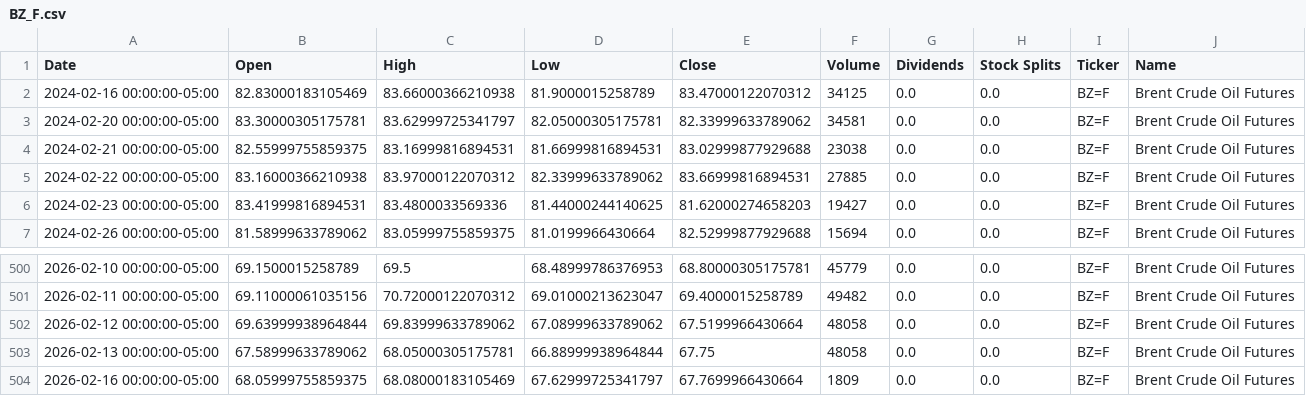
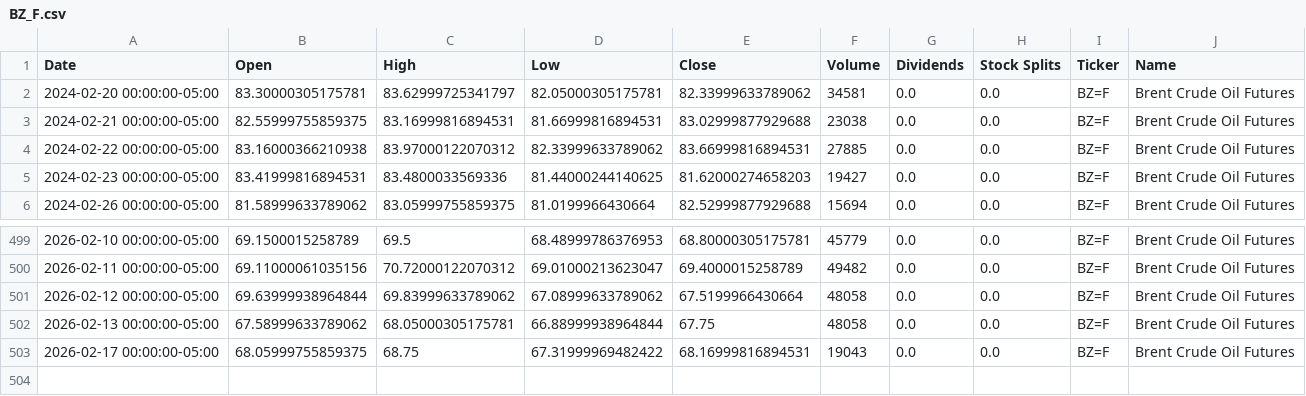
Before and after one commit to dylanmcd0/energy-analysis, a CSV file: data/financial/yfinance/BZ_F.csv, drawn as a sheet; only a part is shown, gaps mark what is left out.

```diff
--- a/data/financial/yfinance/BZ_F.csv
+++ b/data/financial/yfinance/BZ_F.csv
@@ -1,3 +1,2 @@
 Date,Open,High,Low,Close,Volume,Dividends,Stock Splits,Ticker,Name
-2024-02-16 00:00:00-05:00,82.83000183105469,83.66000366210938,81.9000015258789,83.47000122070312,34125,0.0,0.0,BZ=F,Brent Crude Oil Futures
 2024-02-20 00:00:00-05:00,83.30000305175781,83.62999725341797,82.05000305175781,82.33999633789062,34581,0.0,0.0,BZ=F,Brent Crude Oil Futures
@@ -503,2 +502,2 @@ Date,Open,High,Low,Close,Volume,Dividends,Stock Splits,Ticker,Name
 2026-02-13 00:00:00-05:00,67.58999633789062,68.05000305175781,66.88999938964844,67.75,48058,0.0,0.0,BZ=F,Brent Crude Oil Futures
-2026-02-16 00:00:00-05:00,68.05999755859375,68.08000183105469,67.62999725341797,67.7699966430664,1809,0.0,0.0,BZ=F,Brent Crude Oil Futures
+2026-02-17 00:00:00-05:00,68.05999755859375,68.75,67.31999969482422,68.16999816894531,19043,0.0,0.0,BZ=F,Brent Crude Oil Futures
```
Also changed, not shown: data/financial/yfinance/BKR.csv, data/financial/yfinance/CL_F.csv, 14 other files.
